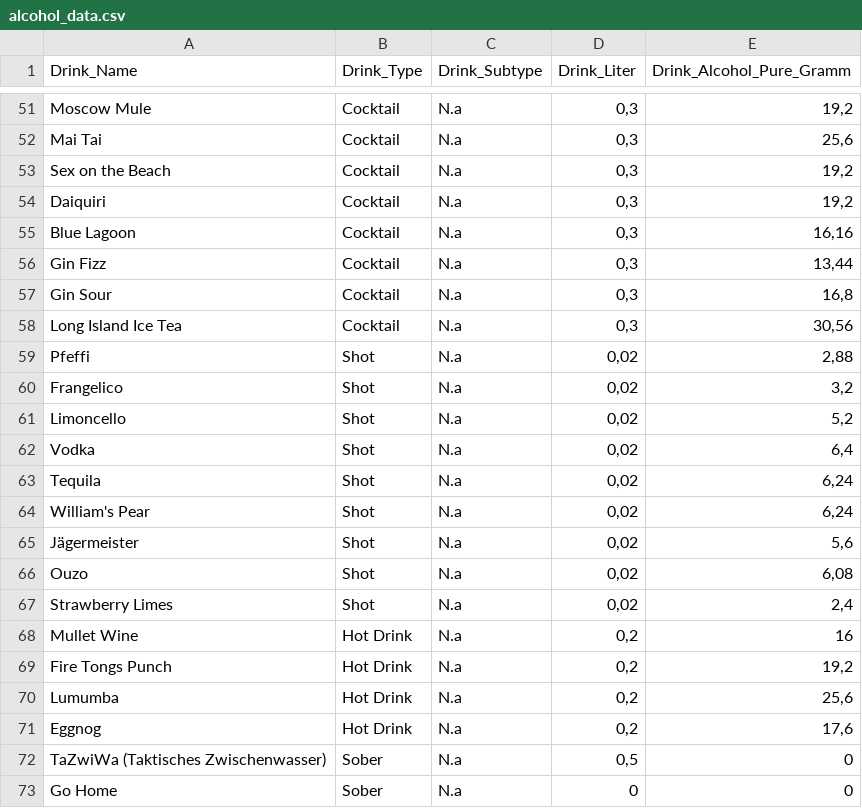
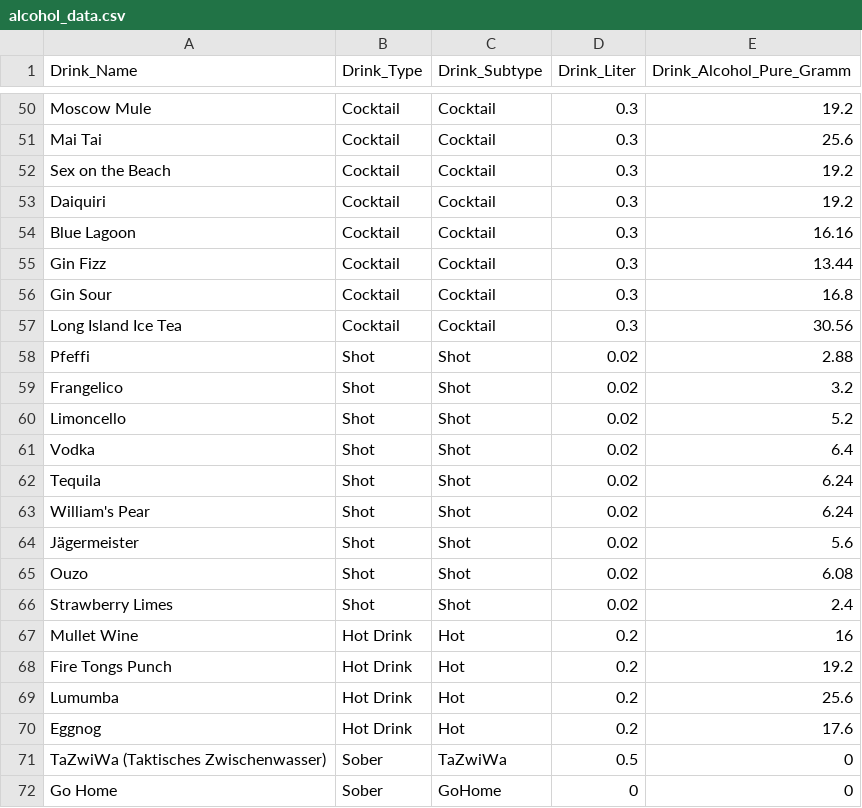
Before and after one commit to IIShortyII/iui_project, a CSV file: app/src/main/res/raw/alcohol_data.csv, drawn as a sheet; only a part is shown, gaps mark what is left out; addresses are those after the commit; the diff covers the shown part only; the diff names each change by its address in the sheet, - before the commit and + after, or states it on an @@ line.

Commit message:
Drink recommender works now, alcohol_data.csv had to be refactored to work

```diff
--- a/app/src/main/res/raw/alcohol_data.csv
+++ b/app/src/main/res/raw/alcohol_data.csv
-C50:C57 (Drink_Subtype): N.a
+C50:C57 (Drink_Subtype): Cocktail
-D50:D57 (Drink_Liter): 0,3
+D50:D57 (Drink_Liter): 0.3
-E50 (Drink_Alcohol_Pure_Gramm): 19,2
+E50 (Drink_Alcohol_Pure_Gramm): 19.2
-E51 (Drink_Alcohol_Pure_Gramm): 25,6
+E51 (Drink_Alcohol_Pure_Gramm): 25.6
-E52:E53 (Drink_Alcohol_Pure_Gramm): 19,2
+E52:E53 (Drink_Alcohol_Pure_Gramm): 19.2
-E54 (Drink_Alcohol_Pure_Gramm): 16,16
+E54 (Drink_Alcohol_Pure_Gramm): 16.16
-E55 (Drink_Alcohol_Pure_Gramm): 13,44
+E55 (Drink_Alcohol_Pure_Gramm): 13.44
-E56 (Drink_Alcohol_Pure_Gramm): 16,8
+E56 (Drink_Alcohol_Pure_Gramm): 16.8
-E57 (Drink_Alcohol_Pure_Gramm): 30,56
+E57 (Drink_Alcohol_Pure_Gramm): 30.56
-C58:C66 (Drink_Subtype): N.a
+C58:C66 (Drink_Subtype): Shot
-D58:D66 (Drink_Liter): 0,02
+D58:D66 (Drink_Liter): 0.02
-E58 (Drink_Alcohol_Pure_Gramm): 2,88
+E58 (Drink_Alcohol_Pure_Gramm): 2.88
-E59 (Drink_Alcohol_Pure_Gramm): 3,2
+E59 (Drink_Alcohol_Pure_Gramm): 3.2
-E60 (Drink_Alcohol_Pure_Gramm): 5,2
+E60 (Drink_Alcohol_Pure_Gramm): 5.2
-E61 (Drink_Alcohol_Pure_Gramm): 6,4
+E61 (Drink_Alcohol_Pure_Gramm): 6.4
-E62:E63 (Drink_Alcohol_Pure_Gramm): 6,24
+E62:E63 (Drink_Alcohol_Pure_Gramm): 6.24
-E64 (Drink_Alcohol_Pure_Gramm): 5,6
+E64 (Drink_Alcohol_Pure_Gramm): 5.6
-E65 (Drink_Alcohol_Pure_Gramm): 6,08
+E65 (Drink_Alcohol_Pure_Gramm): 6.08
-E66 (Drink_Alcohol_Pure_Gramm): 2,4
+E66 (Drink_Alcohol_Pure_Gramm): 2.4
-C67:C70 (Drink_Subtype): N.a
+C67:C70 (Drink_Subtype): Hot
-D67:D70 (Drink_Liter): 0,2
+D67:D70 (Drink_Liter): 0.2
-E68 (Drink_Alcohol_Pure_Gramm): 19,2
+E68 (Drink_Alcohol_Pure_Gramm): 19.2
-E69 (Drink_Alcohol_Pure_Gramm): 25,6
+E69 (Drink_Alcohol_Pure_Gramm): 25.6
-E70 (Drink_Alcohol_Pure_Gramm): 17,6
+E70 (Drink_Alcohol_Pure_Gramm): 17.6
-C71 (Drink_Subtype): N.a
+C71 (Drink_Subtype): TaZwiWa
-D71 (Drink_Liter): 0,5
+D71 (Drink_Liter): 0.5
-C72 (Drink_Subtype): N.a
+C72 (Drink_Subtype): GoHome
```
Also changed, not shown: 1 added row, 2 removed rows and 101 edited cells elsewhere in this file, 3 other files.
